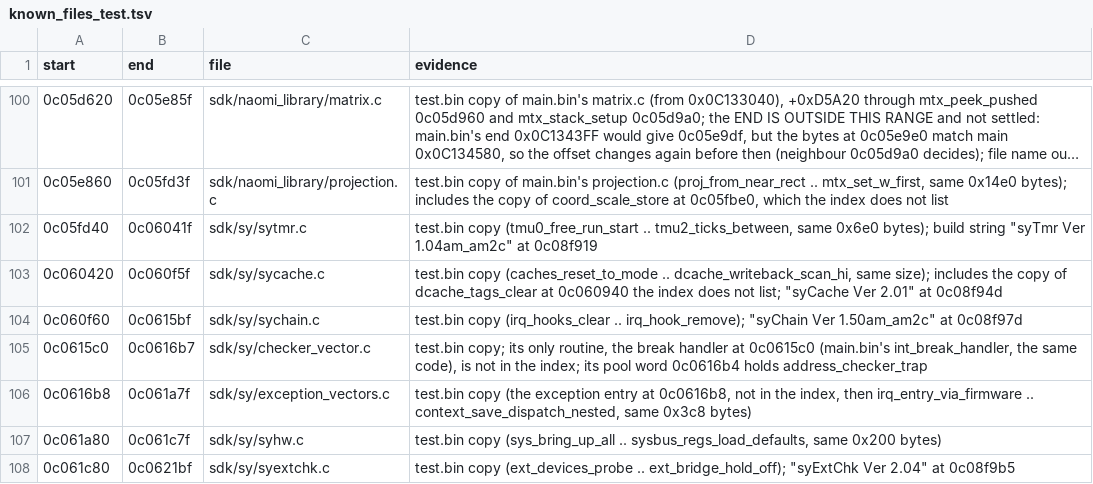
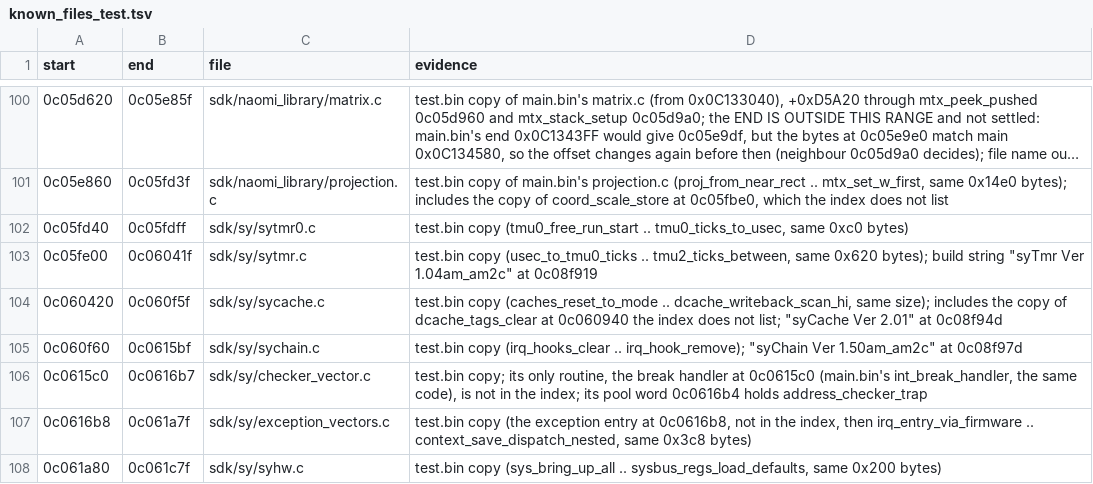
Before and after one commit to djanice1980/VF4-Final-Tuned-Rev-B-Decomp-Source, a TSV file: ghidra/known_files_test.tsv, drawn as a sheet; only a part is shown, gaps mark what is left out; the shorter side is filled out with more unchanged rows; long unchanged cells end in ….

```diff
--- a/ghidra/known_files_test.tsv
+++ b/ghidra/known_files_test.tsv
@@ -101,3 +101,4 @@ start	end	file	evidence
 0c05e860	0c05fd3f	sdk/naomi_library/projection.c	test.bin copy of main.bin's projection.c (proj_from_near_rect .. mtx_set_w_first, same 0x14e0 bytes); includes the copy of coord_scale_store at 0c05fbe0, which the index does not list
-0c05fd40	0c06041f	sdk/sy/sytmr.c	test.bin copy (tmu0_free_run_start .. tmu2_ticks_between, same 0x6e0 bytes); build string "syTmr Ver 1.04am_am2c" at 0c08f919
+0c05fd40	0c05fdff	sdk/sy/sytmr0.c	test.bin copy (tmu0_free_run_start .. tmu0_ticks_to_usec, same 0xc0 bytes)
+0c05fe00	0c06041f	sdk/sy/sytmr.c	test.bin copy (usec_to_tmu0_ticks .. tmu2_ticks_between, same 0x620 bytes); build string "syTmr Ver 1.04am_am2c" at 0c08f919
 0c060420	0c060f5f	sdk/sy/sycache.c	test.bin copy (caches_reset_to_mode .. dcache_writeback_scan_hi, same size); includes the copy of dcache_tags_clear at 0c060940 the index does not list; "syCache Ver 2.01" at 0c08f94d
```
Also changed, not shown: ghidra/call_effects_overrides.tsv, ghidra/known_files.tsv, 33 other files.
